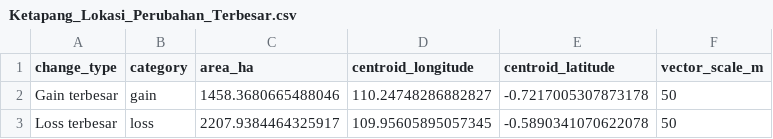
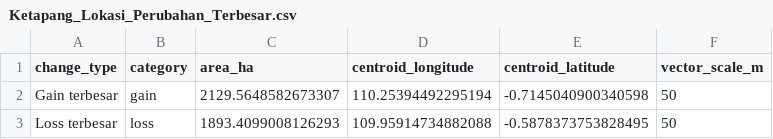
Before and after one commit to riqqq31/Web-GIS-Ketapang, a CSV file: Ketapang_Lokasi_Perubahan_Terbesar.csv, drawn as a sheet.

```diff
--- a/Ketapang_Lokasi_Perubahan_Terbesar.csv
+++ b/Ketapang_Lokasi_Perubahan_Terbesar.csv
@@ -1,3 +1,3 @@
 change_type,category,area_ha,centroid_longitude,centroid_latitude,vector_scale_m
-Gain terbesar,gain,1458.3680665488046,110.24748286882827,-0.7217005307873178,50
-Loss terbesar,loss,2207.9384464325917,109.95605895057345,-0.5890341070622078,50
+Gain terbesar,gain,2129.5648582673307,110.25394492295194,-0.7145040900340598,50
+Loss terbesar,loss,1893.4099008126293,109.95914734882088,-0.5878373753828495,50
```
Also changed, not shown: Ketapang_Change_Statistics.csv, 7 other files.
